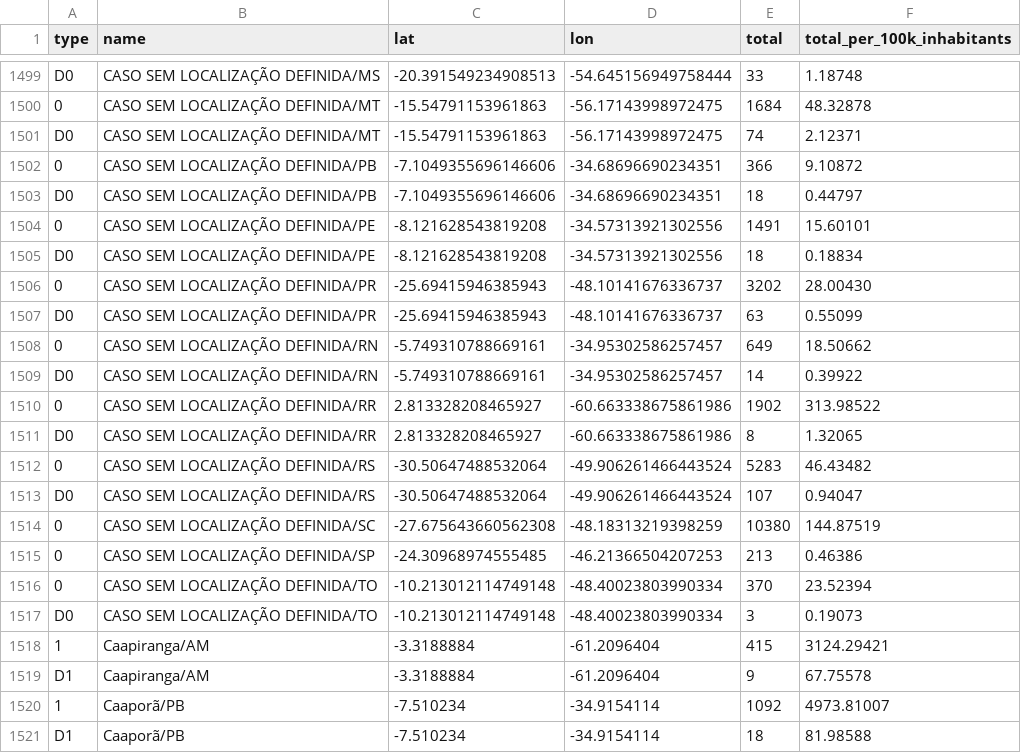
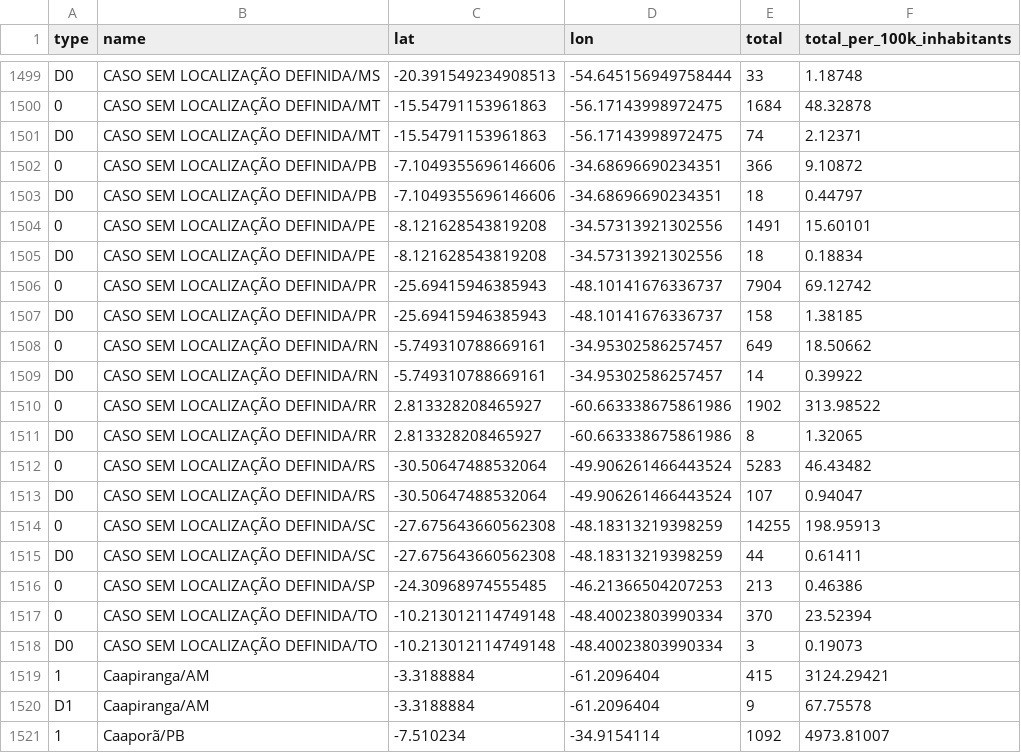
Before and after one commit to spdrio/covid19br, a CSV file: cases-gps.csv, drawn as a sheet; only a part is shown, gaps mark what is left out; the shorter side is filled out with more unchanged rows.

```diff
--- a/cases-gps.csv
+++ b/cases-gps.csv
@@ -1505,4 +1505,4 @@ D0,CASO SEM LOCALIZAÇÃO DEFINIDA/PB,-7.1049355696146606,-34.68696690234351,18,
 D0,CASO SEM LOCALIZAÇÃO DEFINIDA/PE,-8.121628543819208,-34.57313921302556,18,0.18834
-0,CASO SEM LOCALIZAÇÃO DEFINIDA/PR,-25.69415946385943,-48.10141676336737,3202,28.00430
-D0,CASO SEM LOCALIZAÇÃO DEFINIDA/PR,-25.69415946385943,-48.10141676336737,63,0.55099
+0,CASO SEM LOCALIZAÇÃO DEFINIDA/PR,-25.69415946385943,-48.10141676336737,7904,69.12742
+D0,CASO SEM LOCALIZAÇÃO DEFINIDA/PR,-25.69415946385943,-48.10141676336737,158,1.38185
 0,CASO SEM LOCALIZAÇÃO DEFINIDA/RN,-5.749310788669161,-34.95302586257457,649,18.50662
@@ -1513,3 +1513,4 @@ D0,CASO SEM LOCALIZAÇÃO DEFINIDA/RR,2.813328208465927,-60.663338675861986,8,1.
 D0,CASO SEM LOCALIZAÇÃO DEFINIDA/RS,-30.50647488532064,-49.906261466443524,107,0.94047
-0,CASO SEM LOCALIZAÇÃO DEFINIDA/SC,-27.675643660562308,-48.18313219398259,10380,144.87519
+0,CASO SEM LOCALIZAÇÃO DEFINIDA/SC,-27.675643660562308,-48.18313219398259,14255,198.95913
+D0,CASO SEM LOCALIZAÇÃO DEFINIDA/SC,-27.675643660562308,-48.18313219398259,44,0.61411
 0,CASO SEM LOCALIZAÇÃO DEFINIDA/SP,-24.30968974555485,-46.21366504207253,213,0.46386
```
Also changed, not shown: cases-brazil-cities.csv, cases-brazil-states.csv, 3 other files.
